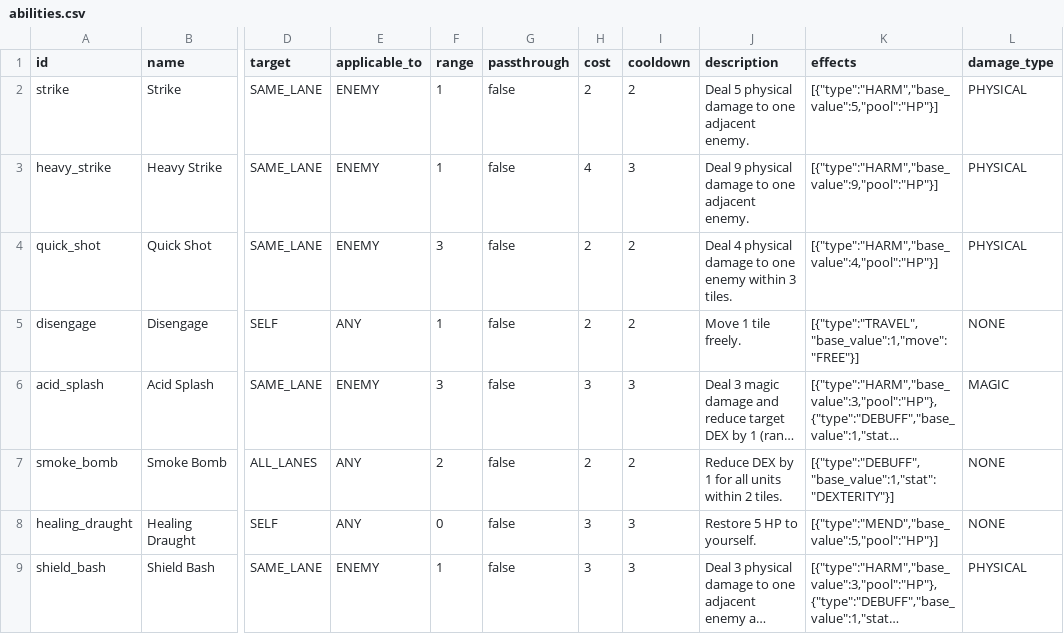
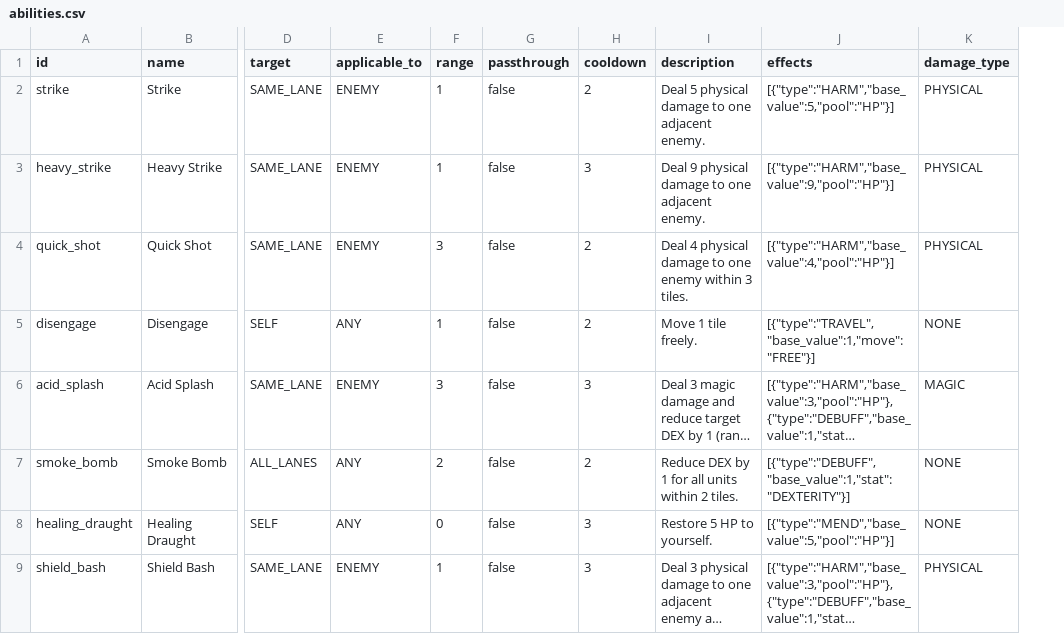
Before and after one commit to caleb-the-dev/RogueFinder, a CSV file: rogue-finder/data/abilities.csv, drawn as a sheet; only a part is shown, gaps mark what is left out; long unchanged cells end in …; the diff names each change by its address in the sheet, - before the commit and + after, or states it on an @@ line.

```diff
--- a/rogue-finder/data/abilities.csv
+++ b/rogue-finder/data/abilities.csv
-column H (cost), rows 2-9: 2 | 4 | 2 | 2 | 3 | 2 | 3 | 3
```
Also changed, not shown: 21 other files.
